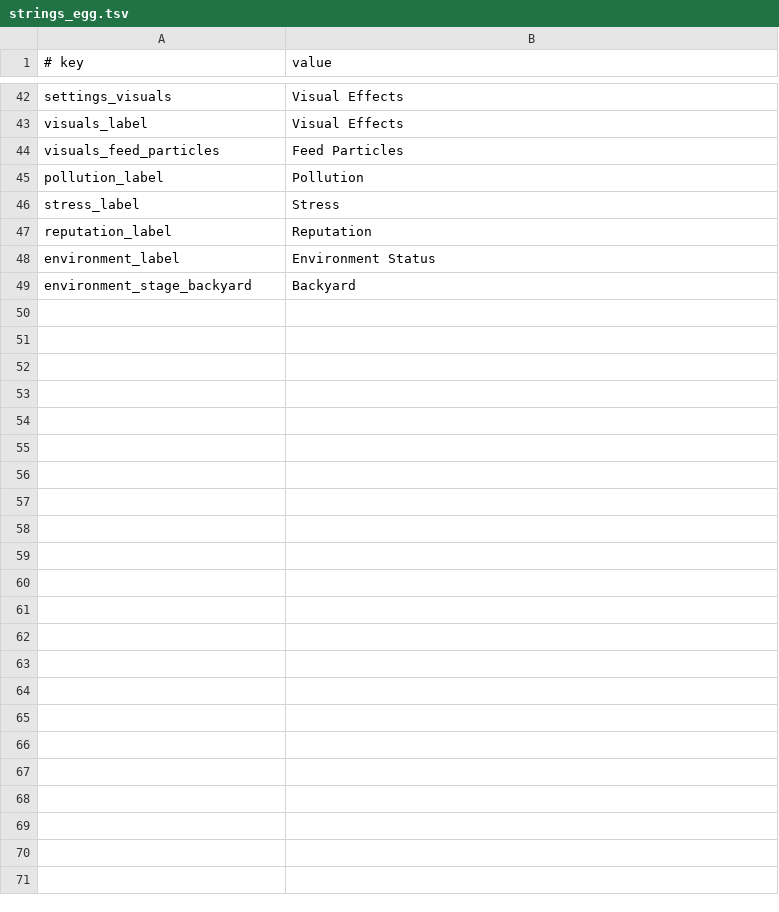
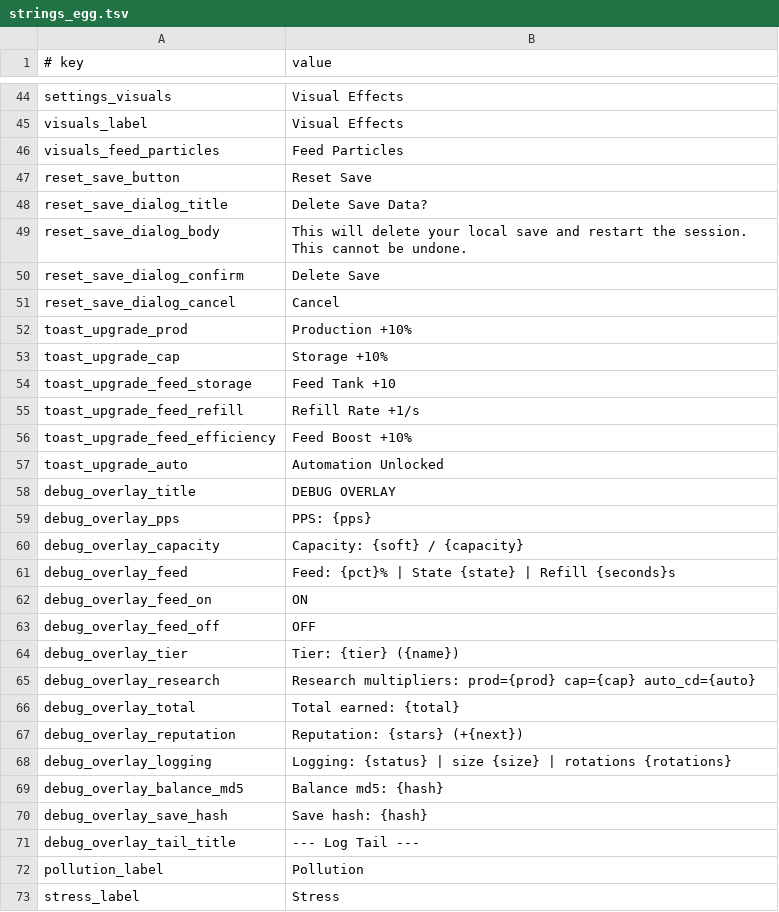
Before and after one commit to Balooog/Project_Yolkless, a TSV file: game/data/strings_egg.tsv, drawn as a sheet; only a part is shown, gaps mark what is left out; the shorter side is filled out with more unchanged rows; the diff covers the shown part only.

```diff
--- a/game/data/strings_egg.tsv
+++ b/game/data/strings_egg.tsv
@@ -44,2 +46,27 @@ visuals_label	Visual Effects
 visuals_feed_particles	Feed Particles
+reset_save_button	Reset Save
+reset_save_dialog_title	Delete Save Data?
+reset_save_dialog_body	This will delete your local save and restart the session. This cannot be undone.
+reset_save_dialog_confirm	Delete Save
+reset_save_dialog_cancel	Cancel
+toast_upgrade_prod	Production +10%
+toast_upgrade_cap	Storage +10%
+toast_upgrade_feed_storage	Feed Tank +10
+toast_upgrade_feed_refill	Refill Rate +1/s
+toast_upgrade_feed_efficiency	Feed Boost +10%
+toast_upgrade_auto	Automation Unlocked
+debug_overlay_title	DEBUG OVERLAY
+debug_overlay_pps	PPS: {pps}
+debug_overlay_capacity	Capacity: {soft} / {capacity}
+debug_overlay_feed	Feed: {pct}% | State {state} | Refill {seconds}s
+debug_overlay_feed_on	ON
+debug_overlay_feed_off	OFF
+debug_overlay_tier	Tier: {tier} ({name})
+debug_overlay_research	Research multipliers: prod={prod} cap={cap} auto_cd={auto}
+debug_overlay_total	Total earned: {total}
+debug_overlay_reputation	Reputation: {stars} (+{next})
+debug_overlay_logging	Logging: {status} | size {size} | rotations {rotations}
+debug_overlay_balance_md5	Balance md5: {hash}
+debug_overlay_save_hash	Save hash: {hash}
+debug_overlay_tail_title	--- Log Tail ---
 pollution_label	Pollution
```
Also changed, not shown: 2 added rows and 5 edited cells elsewhere in this file, game/data/balance.tsv, 34 other files.
